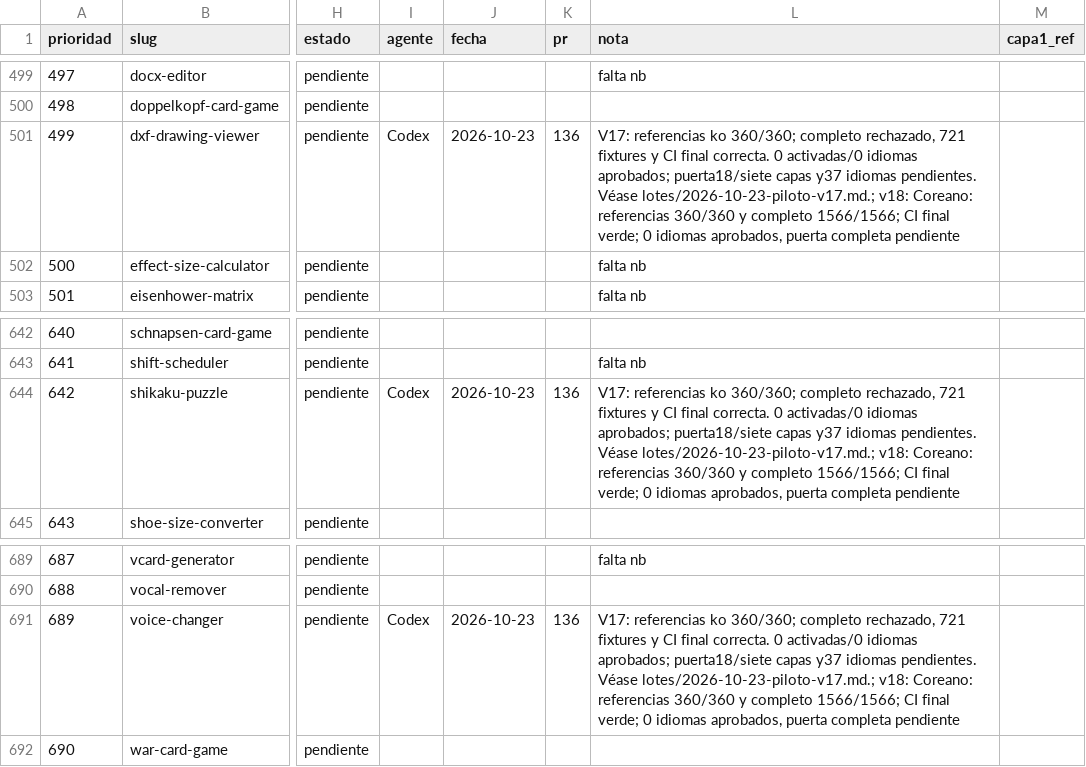
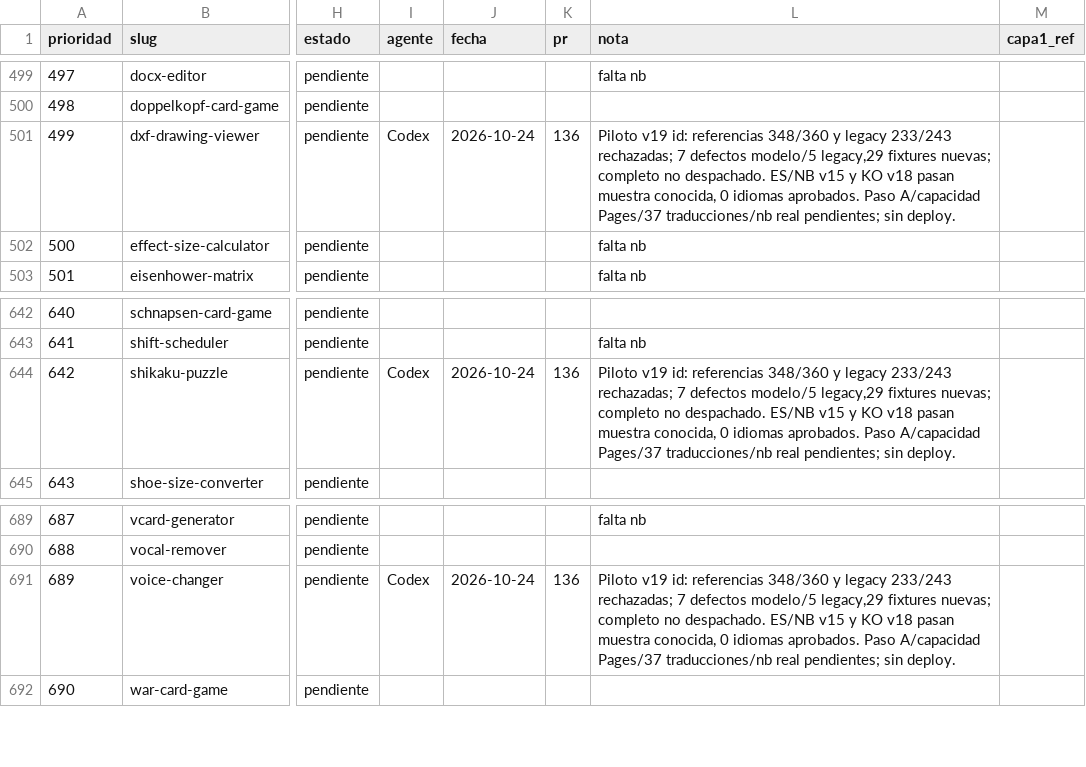
Before and after one commit to pedronunezwebs-hash/usefulverse, a CSV file: docs/quality/progress.csv, drawn as a sheet; only a part is shown, gaps mark what is left out; the diff names each change by its address in the sheet, - before the commit and + after, or states it on an @@ line.

Commit message:
test: revisa referencias id v19 y fija 29 regresiones [skip ci]

```diff
--- a/docs/quality/progress.csv
+++ b/docs/quality/progress.csv
-J501 (fecha): 2026-10-23
+J501 (fecha): 2026-10-24
-L501 (nota): V17: referencias ko 360/360; completo rechazado, 721 fixtures y CI final correcta. 0 activadas/0 idiomas aprobados; puerta18/siete capas y37 idiomas pendientes. Véase lotes/2026-10-23-piloto-v17.md.; v18: Coreano: referencias 360/360 y completo 1566/1566; CI final verde; 0 idiomas aprobados, puerta completa pendiente
+L501 (nota): Piloto v19 id: referencias 348/360 y legacy 233/243 rechazadas; 7 defectos modelo/5 legacy,29 fixtures nuevas; completo no despachado. ES/NB v15 y KO v18 pasan muestra conocida, 0 idiomas aprobados. Paso A/capacidad Pages/37 traducciones/nb real pendientes; sin deploy.
-J644 (fecha): 2026-10-23
+J644 (fecha): 2026-10-24
-L644 (nota): V17: referencias ko 360/360; completo rechazado, 721 fixtures y CI final correcta. 0 activadas/0 idiomas aprobados; puerta18/siete capas y37 idiomas pendientes. Véase lotes/2026-10-23-piloto-v17.md.; v18: Coreano: referencias 360/360 y completo 1566/1566; CI final verde; 0 idiomas aprobados, puerta completa pendiente
+L644 (nota): Piloto v19 id: referencias 348/360 y legacy 233/243 rechazadas; 7 defectos modelo/5 legacy,29 fixtures nuevas; completo no despachado. ES/NB v15 y KO v18 pasan muestra conocida, 0 idiomas aprobados. Paso A/capacidad Pages/37 traducciones/nb real pendientes; sin deploy.
-J691 (fecha): 2026-10-23
+J691 (fecha): 2026-10-24
-L691 (nota): V17: referencias ko 360/360; completo rechazado, 721 fixtures y CI final correcta. 0 activadas/0 idiomas aprobados; puerta18/siete capas y37 idiomas pendientes. Véase lotes/2026-10-23-piloto-v17.md.; v18: Coreano: referencias 360/360 y completo 1566/1566; CI final verde; 0 idiomas aprobados, puerta completa pendiente
+L691 (nota): Piloto v19 id: referencias 348/360 y legacy 233/243 rechazadas; 7 defectos modelo/5 legacy,29 fixtures nuevas; completo no despachado. ES/NB v15 y KO v18 pasan muestra conocida, 0 idiomas aprobados. Paso A/capacidad Pages/37 traducciones/nb real pendientes; sin deploy.
```
Also changed, not shown: 18 other files.
